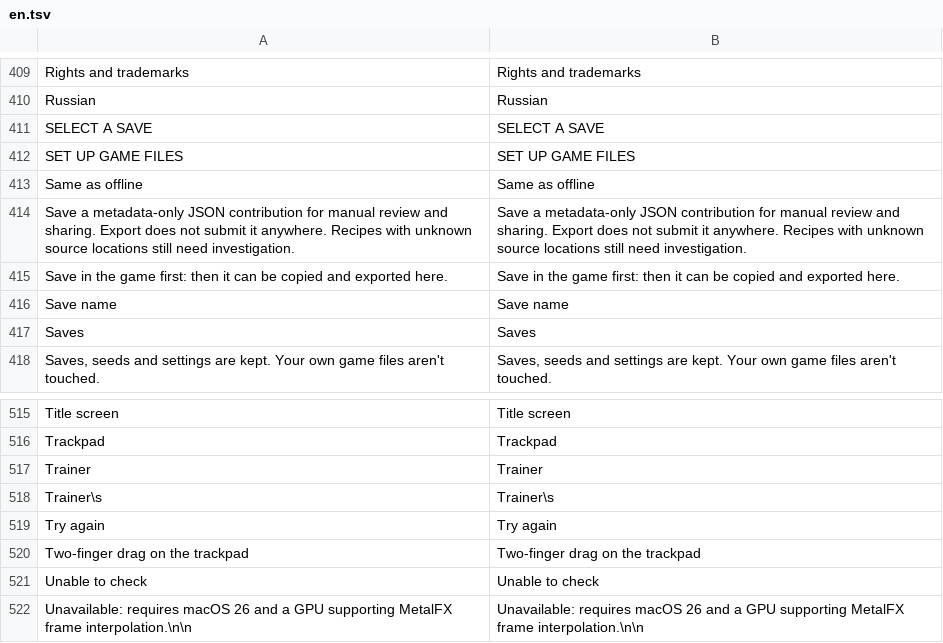
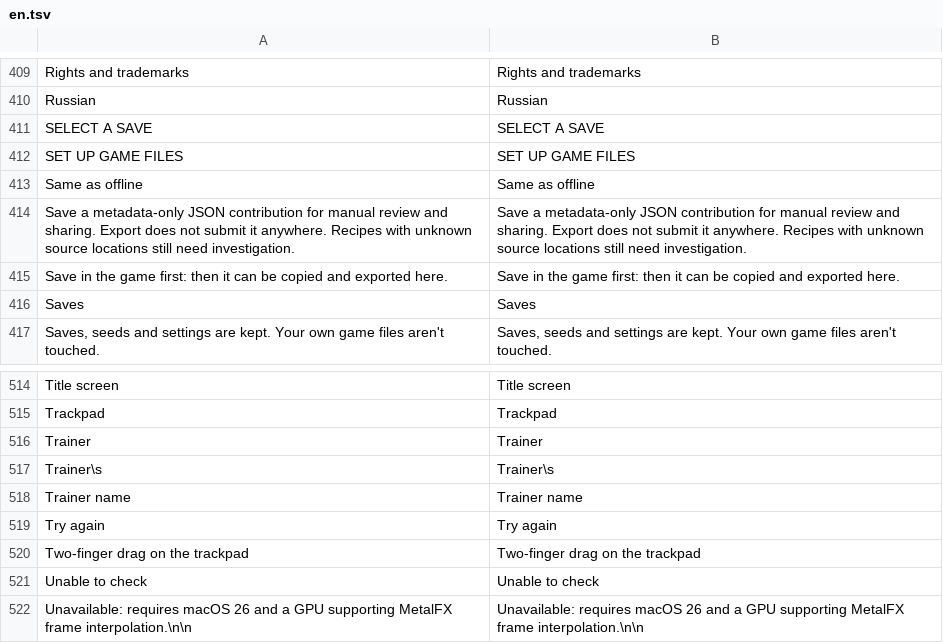
Before and after one commit to lucabravi/MonZaMac, a TSV file: i18n/catalog/en.tsv, drawn as a sheet; only a part is shown, gaps mark what is left out.

```diff
--- a/i18n/catalog/en.tsv
+++ b/i18n/catalog/en.tsv
@@ -415,3 +415,2 @@ Save a metadata-only JSON contribution for manual review and sharing. Export doe
 Save in the game first: then it can be copied and exported here.	Save in the game first: then it can be copied and exported here.
-Save name	Save name
 Saves	Saves
@@ -518,2 +517,3 @@ Trainer	Trainer
 Trainer\s	Trainer\s
+Trainer name	Trainer name
 Try again	Try again
```
Also changed, not shown: i18n/catalog/ja.tsv, i18n/catalog/ko.tsv, 10 other files.
